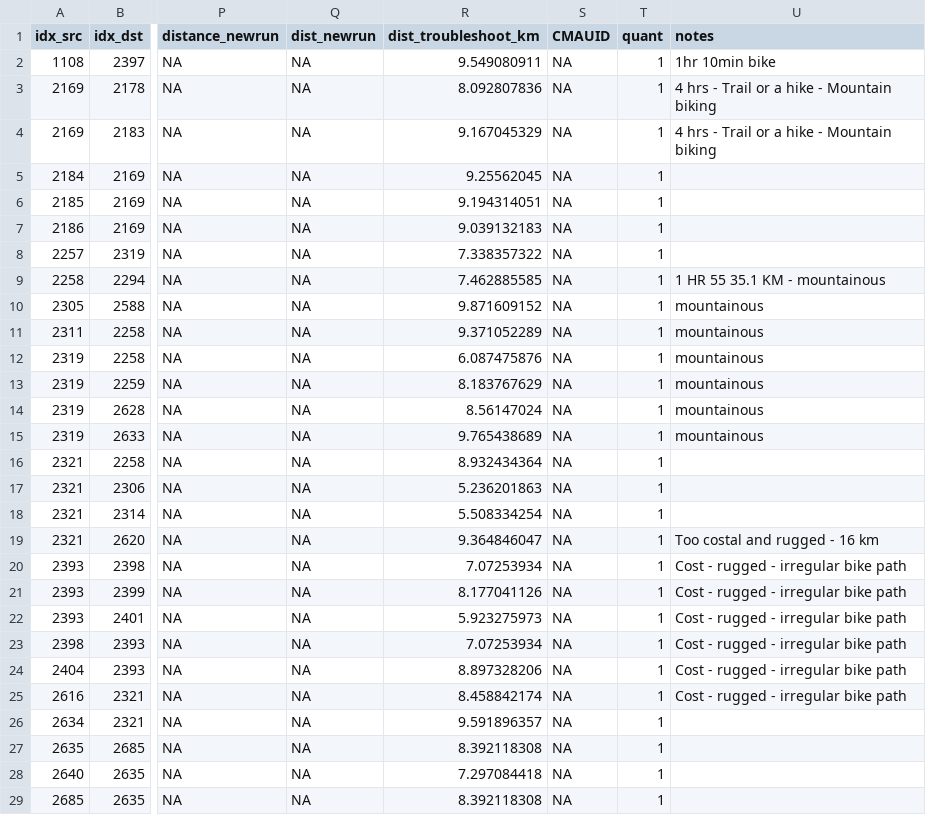
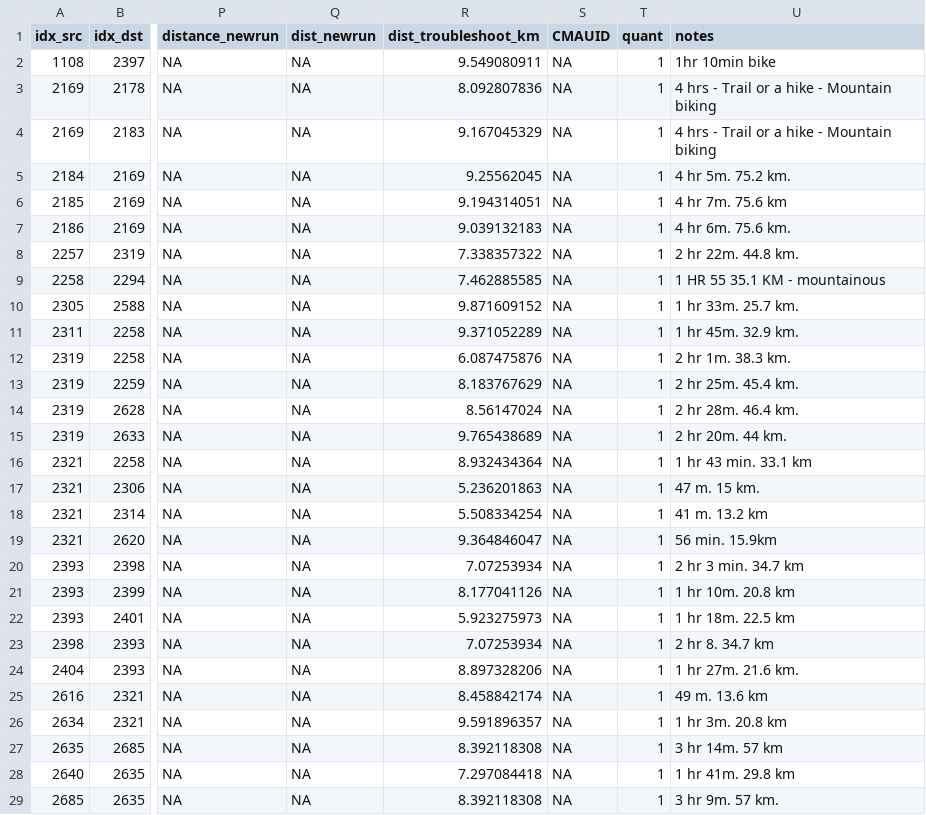
Before and after one commit to KHobbs3/valhalla-validation, a CSV file: data/3-10km_sample.csv, drawn as a sheet; only a part is shown, gaps mark what is left out; the diff names each change by its address in the sheet, - before the commit and + after, or states it on an @@ line.

Commit message:
added details

```diff
--- a/data/3-10km_sample.csv
+++ b/data/3-10km_sample.csv
-U5 (notes): (empty)
+U5 (notes): 4 hr 5m. 75.2 km.
-U6 (notes): (empty)
+U6 (notes): 4 hr 7m. 75.6 km
-U7 (notes): (empty)
+U7 (notes): 4 hr 6m. 75.6 km.
-U8 (notes): (empty)
+U8 (notes): 2 hr 22m. 44.8 km.
-U10 (notes): mountainous
+U10 (notes): 1 hr 33m. 25.7 km.
-U11 (notes): mountainous
+U11 (notes): 1 hr 45m. 32.9 km.
-U12 (notes): mountainous
+U12 (notes): 2 hr 1m. 38.3 km.
-U13 (notes): mountainous
+U13 (notes): 2 hr 25m. 45.4 km.
-U14 (notes): mountainous
+U14 (notes): 2 hr 28m. 46.4 km.
-U15 (notes): mountainous
+U15 (notes): 2 hr 20m. 44 km.
-U16 (notes): (empty)
+U16 (notes): 1 hr 43 min. 33.1 km
-U17 (notes): (empty)
+U17 (notes): 47 m. 15 km.
-U18 (notes): (empty)
+U18 (notes): 41 m. 13.2 km
-U19 (notes): Too costal and rugged - 16 km
+U19 (notes): 56 min. 15.9km
-U20 (notes): Cost - rugged - irregular bike path
+U20 (notes): 2 hr 3 min. 34.7 km
-U21 (notes): Cost - rugged - irregular bike path
+U21 (notes): 1 hr 10m. 20.8 km
-U22 (notes): Cost - rugged - irregular bike path
+U22 (notes): 1 hr 18m. 22.5 km
-U23 (notes): Cost - rugged - irregular bike path
+U23 (notes): 2 hr 8. 34.7 km
-U24 (notes): Cost - rugged - irregular bike path
+U24 (notes): 1 hr 27m. 21.6 km.
-U25 (notes): Cost - rugged - irregular bike path
+U25 (notes): 49 m. 13.6 km
-U26 (notes): (empty)
+U26 (notes): 1 hr 3m. 20.8 km
-U27 (notes): (empty)
+U27 (notes): 3 hr 14m. 57 km
-U28 (notes): (empty)
+U28 (notes): 1 hr 41m. 29.8 km
-U29 (notes): (empty)
+U29 (notes): 3 hr 9m. 57 km.
```
